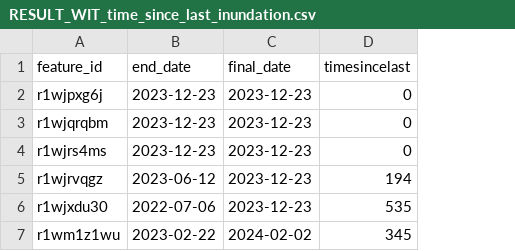
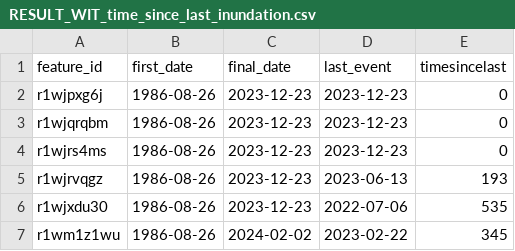
Before and after one commit to Flow-MER/wit-metrics, a CSV file: output/RESULT_WIT_time_since_last_inundation.csv, drawn as a sheet; removed rows and columns are numbered as before the commit, all else as after; the diff names each change by its address in the sheet, - before the commit and + after, or states it on an @@ line.

```diff
--- a/output/RESULT_WIT_time_since_last_inundation.csv
+++ b/output/RESULT_WIT_time_since_last_inundation.csv
-column B (end_date), rows 2-7: 2023-12-23 | 2023-12-23 | 2023-12-23 | 2023-06-12 | 2022-07-06 | 2023-02-22
+column B (first_date), rows 2-7: all 1986-08-26
+column D (last_event), rows 2-7: 2023-12-23 | 2023-12-23 | 2023-12-23 | 2023-06-13 | 2022-07-06 | 2023-02-22
-E5 (timesincelast): 194
+E5 (timesincelast): 193
```
Also changed, not shown: output/RESULT_WIT_inundation_metrics.csv, output/RESULT_WIT_yearly_metrics.csv, 6 other files.
